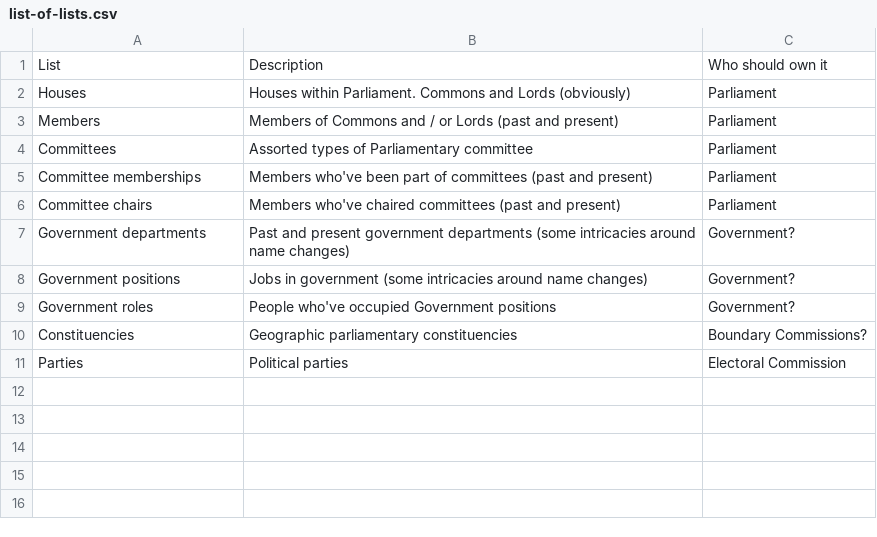
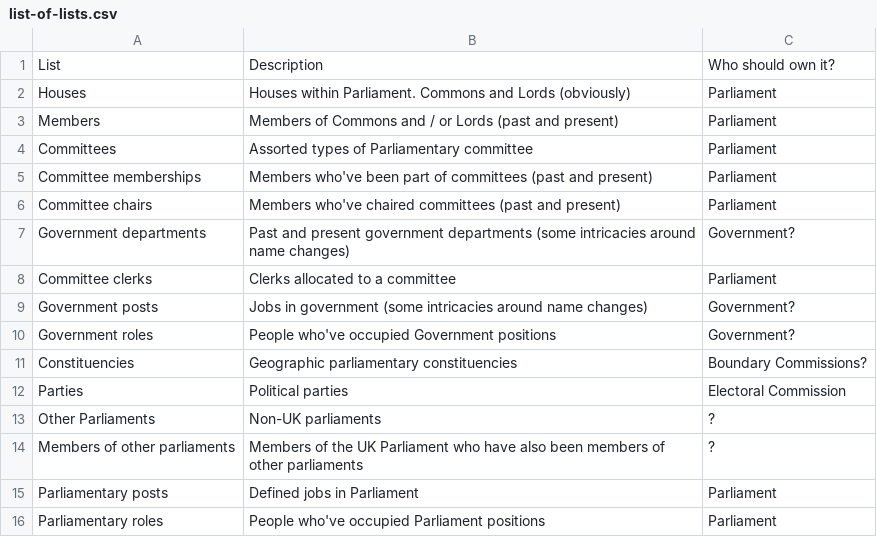
Before and after one commit to ukparliament/ontologies, a CSV file: list-of-lists.csv, drawn as a sheet.

Commit message:
added other parliaments

```diff
--- a/list-of-lists.csv
+++ b/list-of-lists.csv
@@ -1,2 +1,2 @@
-List, Description, Who should own it
+List, Description, Who should own it?
 Houses, Houses within Parliament. Commons and Lords (obviously), Parliament
@@ -7,3 +7,4 @@ Committee chairs, Members who've chaired committees (past and present), Parliame
 Government departments, Past and present government departments (some intricacies around name changes), Government?
-Government positions, Jobs in government (some intricacies around name changes), Government?
+Committee clerks, Clerks allocated to a committee, Parliament
+Government posts, Jobs in government (some intricacies around name changes), Government?
 Government roles, People who've occupied Government positions, Government?
@@ -11 +12,5 @@ Constituencies, Geographic parliamentary constituencies, Boundary Commissions?
 Parties, Political parties, Electoral Commission
+Other Parliaments, Non-UK parliaments, ?
+Members of other parliaments, Members of the UK Parliament who have also been members of other parliaments, ?
+Parliamentary posts, Defined jobs in Parliament, Parliament
+Parliamentary roles, People who've occupied Parliament positions, Parliament
```
